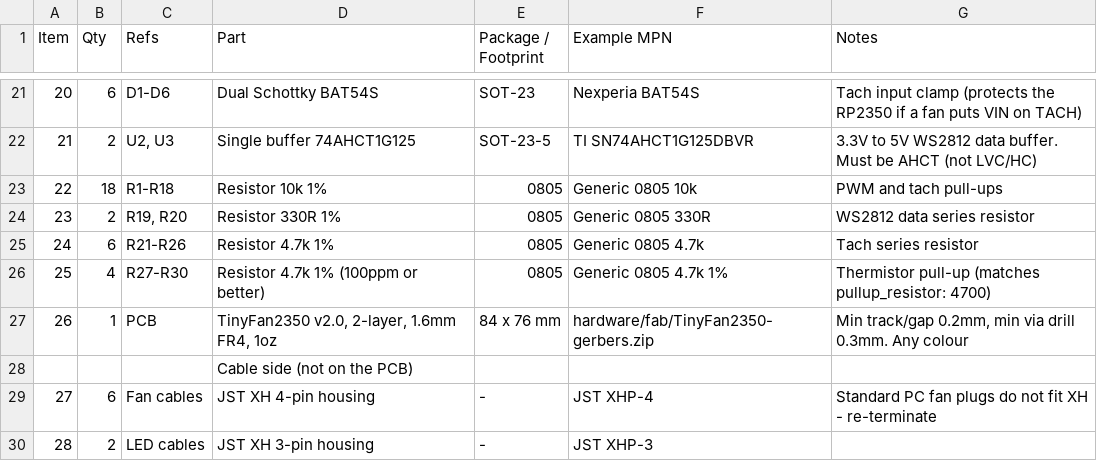
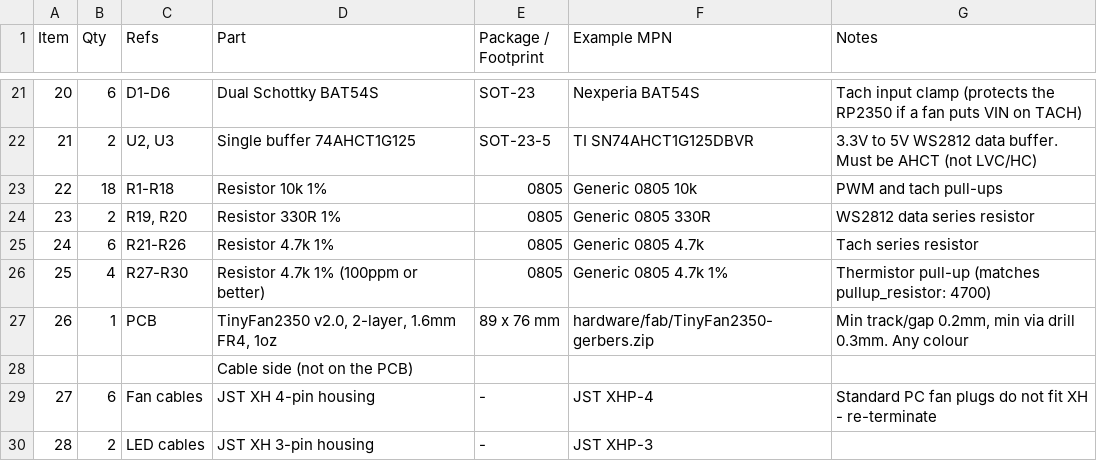
Before and after one commit to mokshmridul/TinyFan2350, a CSV file: hardware/fab/TinyFan2350-BOM.csv, drawn as a sheet; only a part is shown, gaps mark what is left out.

```diff
--- a/hardware/fab/TinyFan2350-BOM.csv
+++ b/hardware/fab/TinyFan2350-BOM.csv
@@ -26,3 +26,3 @@ Item,Qty,Refs,Part,Package / Footprint,Example MPN,Notes
 25,4,R27-R30,Resistor 4.7k 1% (100ppm or better),0805,Generic 0805 4.7k 1%,Thermistor pull-up (matches pullup_resistor: 4700)
-26,1,PCB,"TinyFan2350 v2.0, 2-layer, 1.6mm FR4, 1oz",84 x 76 mm,hardware/fab/TinyFan2350-gerbers.zip,"Min track/gap 0.2mm, min via drill 0.3mm. Any colour"
+26,1,PCB,"TinyFan2350 v2.0, 2-layer, 1.6mm FR4, 1oz",89 x 76 mm,hardware/fab/TinyFan2350-gerbers.zip,"Min track/gap 0.2mm, min via drill 0.3mm. Any colour"
 ,,,Cable side (not on the PCB),,,
```
Also changed, not shown: 33 other files.
